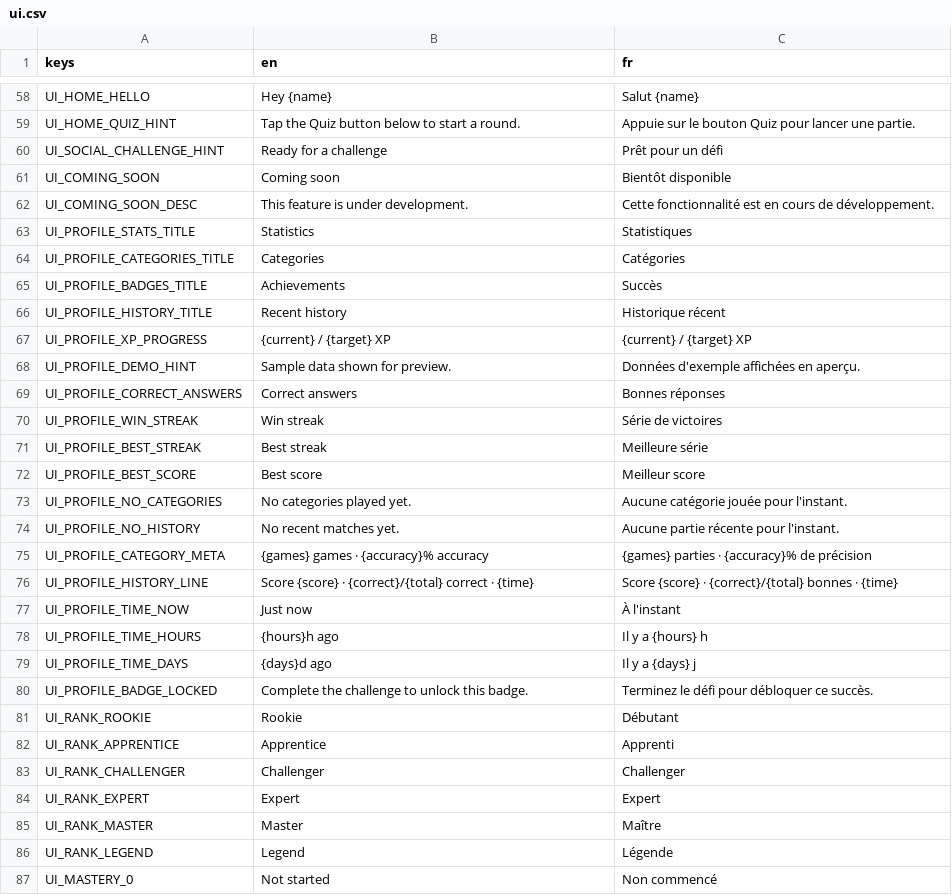
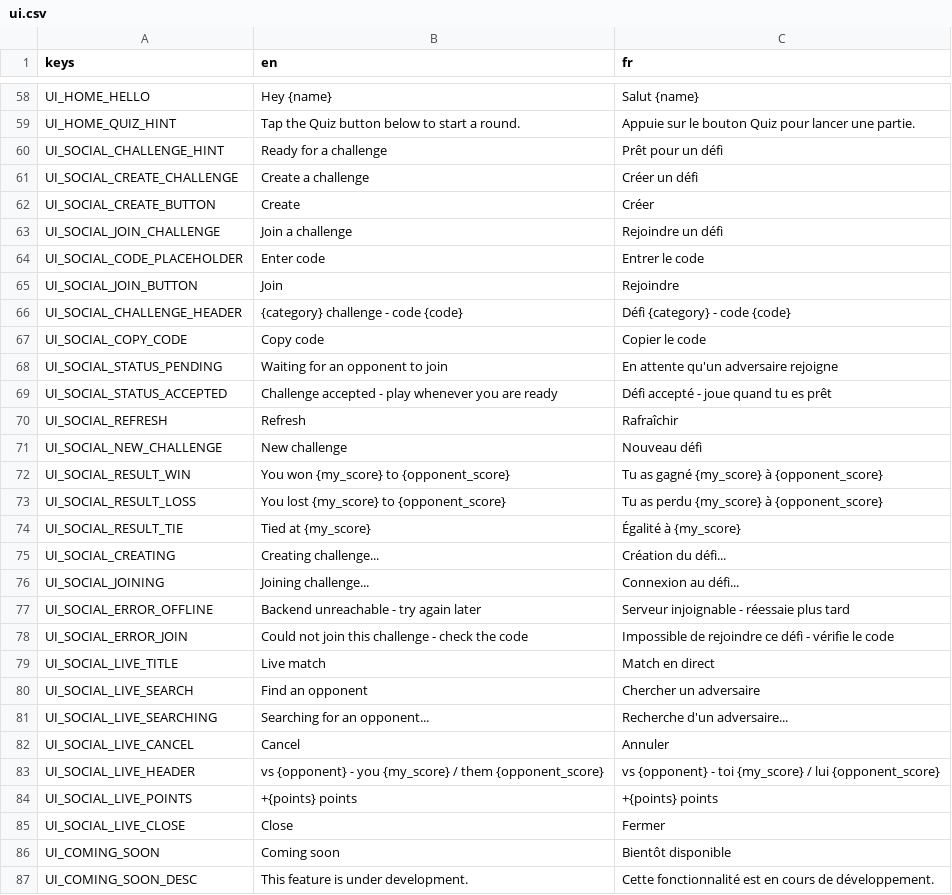
Before and after one commit to Team-pegasuscorp/Quizz, a CSV file: locale/ui.csv, drawn as a sheet; only a part is shown, gaps mark what is left out; the shorter side is filled out with more unchanged rows; the diff names each change by its address in the sheet, - before the commit and + after, or states it on an @@ line.

```diff
--- a/locale/ui.csv
+++ b/locale/ui.csv
+row 61: UI_SOCIAL_CREATE_CHALLENGE | Create a challenge | Créer un défi
+row 62: UI_SOCIAL_CREATE_BUTTON | Create | Créer
+row 63: UI_SOCIAL_JOIN_CHALLENGE | Join a challenge | Rejoindre un défi
+row 64: UI_SOCIAL_CODE_PLACEHOLDER | Enter code | Entrer le code
+row 65: UI_SOCIAL_JOIN_BUTTON | Join | Rejoindre
+row 66: UI_SOCIAL_CHALLENGE_HEADER | {category} challenge - code {code} | Défi {category} - code {code}
+row 67: UI_SOCIAL_COPY_CODE | Copy code | Copier le code
+row 68: UI_SOCIAL_STATUS_PENDING | Waiting for an opponent to join | En attente qu'un adversaire rejoigne
+row 69: UI_SOCIAL_STATUS_ACCEPTED | Challenge accepted - play whenever you are ready | Défi accepté - joue quand tu es prêt
+row 70: UI_SOCIAL_REFRESH | Refresh | Rafraîchir
+row 71: UI_SOCIAL_NEW_CHALLENGE | New challenge | Nouveau défi
+row 72: UI_SOCIAL_RESULT_WIN | You won {my_score} to {opponent_score} | Tu as gagné {my_score} à {opponent_score}
+row 73: UI_SOCIAL_RESULT_LOSS | You lost {my_score} to {opponent_score} | Tu as perdu {my_score} à {opponent_score}
+row 74: UI_SOCIAL_RESULT_TIE | Tied at {my_score} | Égalité à {my_score}
+row 75: UI_SOCIAL_CREATING | Creating challenge... | Création du défi...
+row 76: UI_SOCIAL_JOINING | Joining challenge... | Connexion au défi...
+row 77: UI_SOCIAL_ERROR_OFFLINE | Backend unreachable - try again later | Serveur injoignable - réessaie plus tard
+row 78: UI_SOCIAL_ERROR_JOIN | Could not join this challenge - check the code | Impossible de rejoindre ce défi - vérifie le code
+row 79: UI_SOCIAL_LIVE_TITLE | Live match | Match en direct
+row 80: UI_SOCIAL_LIVE_SEARCH | Find an opponent | Chercher un adversaire
+row 81: UI_SOCIAL_LIVE_SEARCHING | Searching for an opponent... | Recherche d'un adversaire...
+row 82: UI_SOCIAL_LIVE_CANCEL | Cancel | Annuler
+row 83: UI_SOCIAL_LIVE_HEADER | vs {opponent} - you {my_score} / them {opponent_score} | vs {opponent} - toi {my_score} / lui {opponent_score}
+row 84: UI_SOCIAL_LIVE_POINTS | +{points} points | +{points} points
+row 85: UI_SOCIAL_LIVE_CLOSE | Close | Fermer
```
Also changed, not shown: 17 other files.
